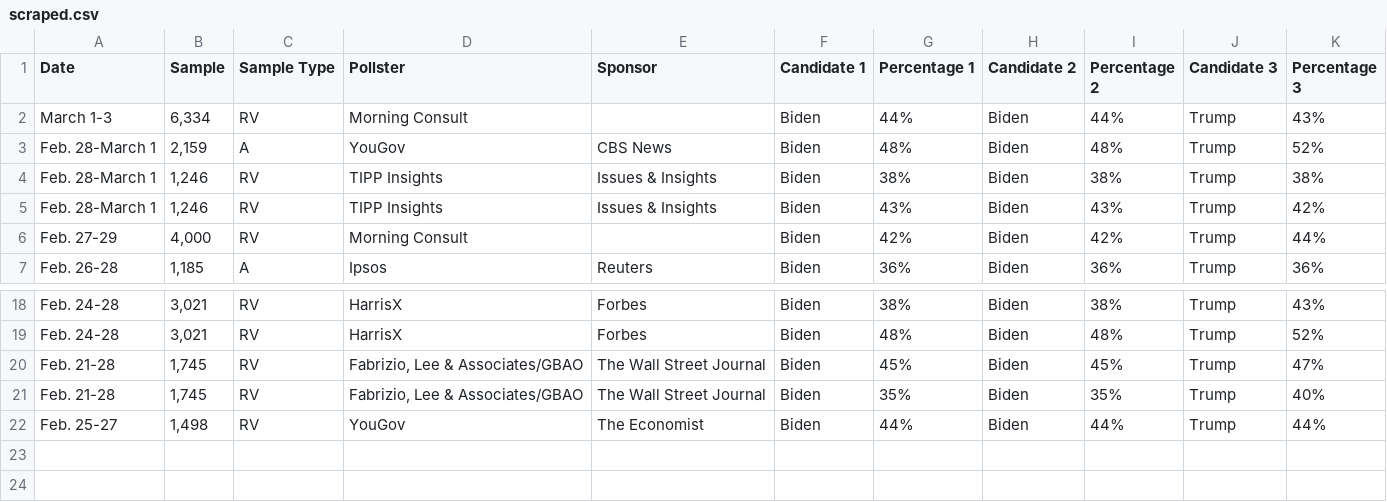
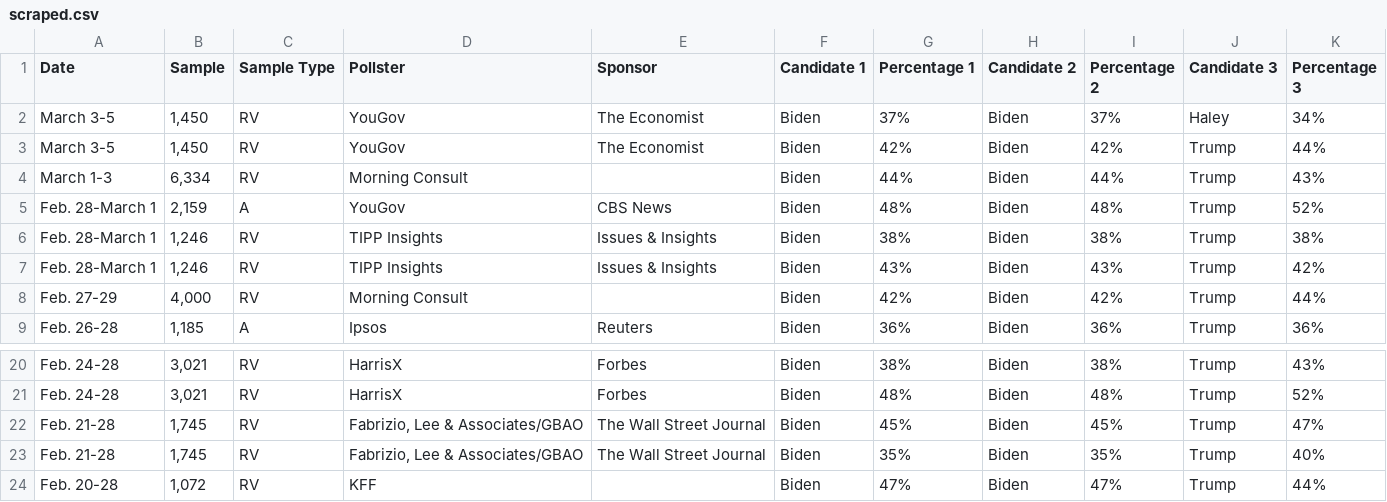
Before and after one commit to bi-cnc/USA_president_2024, a CSV file: scraped.csv, drawn as a sheet; only a part is shown, gaps mark what is left out; removed rows and columns are numbered as before the commit, all else as after; the diff names each change by its address in the sheet, - before the commit and + after, or states it on an @@ line.

Commit message:
Update scraped.csv

```diff
--- a/scraped.csv
+++ b/scraped.csv
+row 2: March 3-5 | 1,450 | RV | YouGov | The Economist | Biden | 37% | Biden | 37% | Haley | 34%
+row 3: March 3-5 | 1,450 | RV | YouGov | The Economist | Biden | 42% | Biden | 42% | Trump | 44%
-row 22: Feb. 25-27 | 1,498 | RV | YouGov | The Economist | Biden | 44% | Biden | 44% | Trump | 44%
+row 24: Feb. 20-28 | 1,072 | RV | KFF |  | Biden | 47% | Biden | 47% | Trump | 44%
```
